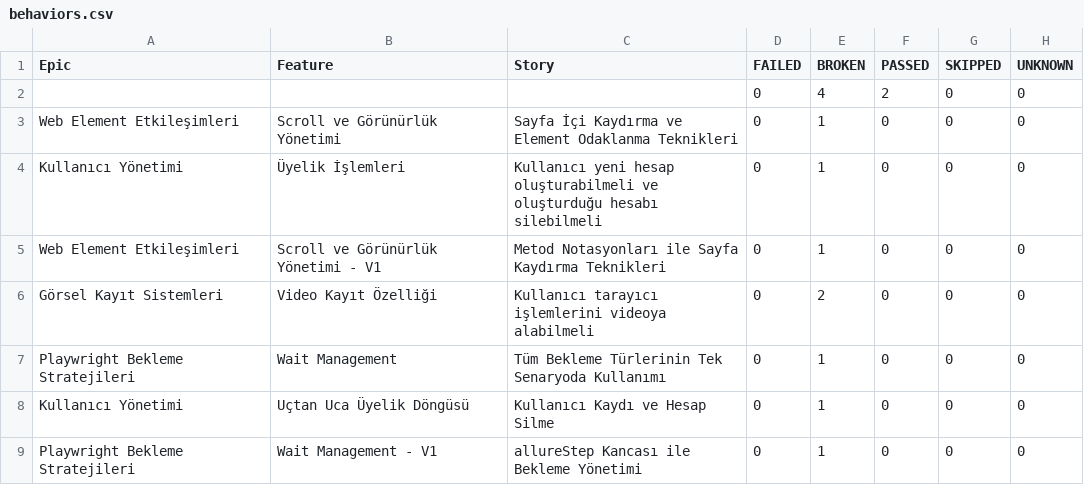
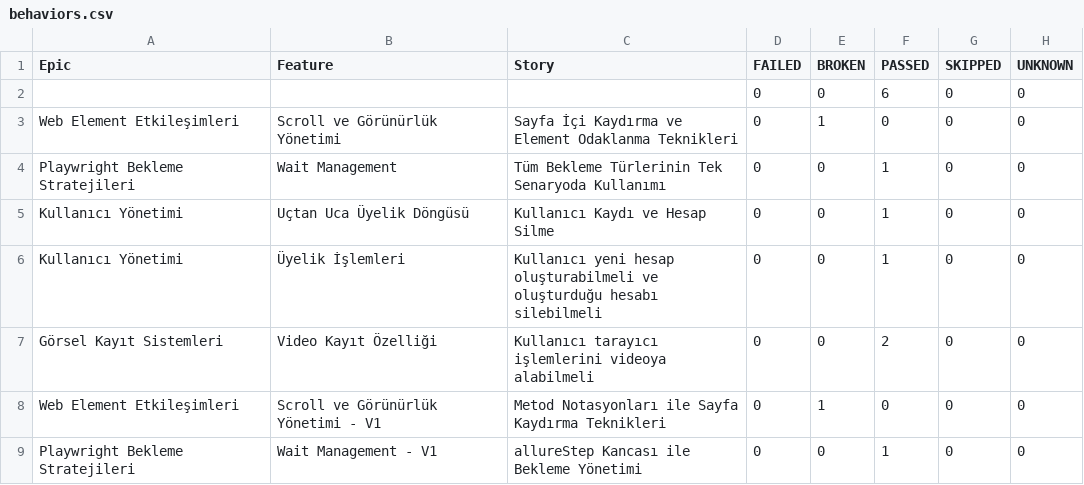
Before and after one commit to kilicCeren/TestAutomationWithPlaywrightJava, a CSV file: allure-history/data/behaviors.csv, drawn as a sheet.

```diff
--- a/allure-history/data/behaviors.csv
+++ b/allure-history/data/behaviors.csv
@@ -1,9 +1,9 @@
 "Epic","Feature","Story","FAILED","BROKEN","PASSED","SKIPPED","UNKNOWN"
-"","","","0","4","2","0","0"
+"","","","0","0","6","0","0"
 "Web Element Etkileşimleri","Scroll ve Görünürlük Yönetimi","Sayfa İçi Kaydırma ve Element Odaklanma Teknikleri","0","1","0","0","0"
-"Kullanıcı Yönetimi","Üyelik İşlemleri","Kullanıcı yeni hesap oluşturabilmeli ve oluşturduğu hesabı silebilmeli","0","1","0","0","0"
+"Playwright Bekleme Stratejileri","Wait Management","Tüm Bekleme Türlerinin Tek Senaryoda Kullanımı","0","0","1","0","0"
+"Kullanıcı Yönetimi","Uçtan Uca Üyelik Döngüsü","Kullanıcı Kaydı ve Hesap Silme","0","0","1","0","0"
+"Kullanıcı Yönetimi","Üyelik İşlemleri","Kullanıcı yeni hesap oluşturabilmeli ve oluşturduğu hesabı silebilmeli","0","0","1","0","0"
+"Görsel Kayıt Sistemleri","Video Kayıt Özelliği","Kullanıcı tarayıcı işlemlerini videoya alabilmeli","0","0","2","0","0"
 "Web Element Etkileşimleri","Scroll ve Görünürlük Yönetimi - V1","Metod Notasyonları ile Sayfa Kaydırma Teknikleri","0","1","0","0","0"
-"Görsel Kayıt Sistemleri","Video Kayıt Özelliği","Kullanıcı tarayıcı işlemlerini videoya alabilmeli","0","2","0","0","0"
-"Playwright Bekleme Stratejileri","Wait Management","Tüm Bekleme Türlerinin Tek Senaryoda Kullanımı","0","1","0","0","0"
-"Kullanıcı Yönetimi","Uçtan Uca Üyelik Döngüsü","Kullanıcı Kaydı ve Hesap Silme","0","1","0","0","0"
-"Playwright Bekleme Stratejileri","Wait Management - V1","allureStep Kancası ile Bekleme Yönetimi","0","1","0","0","0"
+"Playwright Bekleme Stratejileri","Wait Management - V1","allureStep Kancası ile Bekleme Yönetimi","0","0","1","0","0"
```
Also changed, not shown: allure-history/data/suites.csv, 52 other files.
